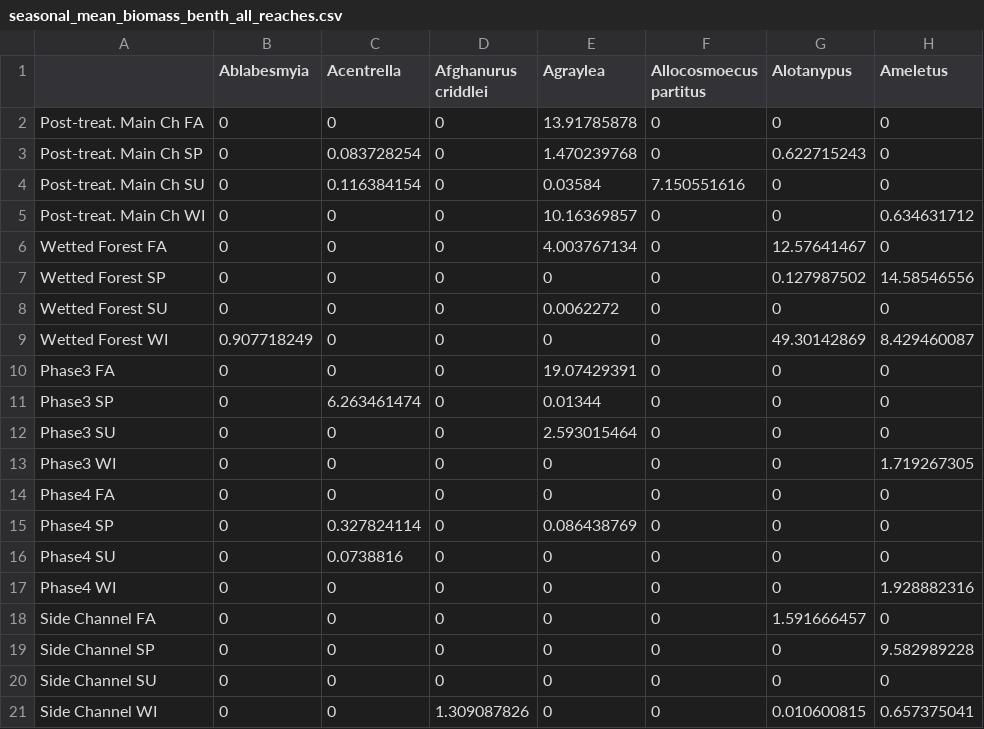
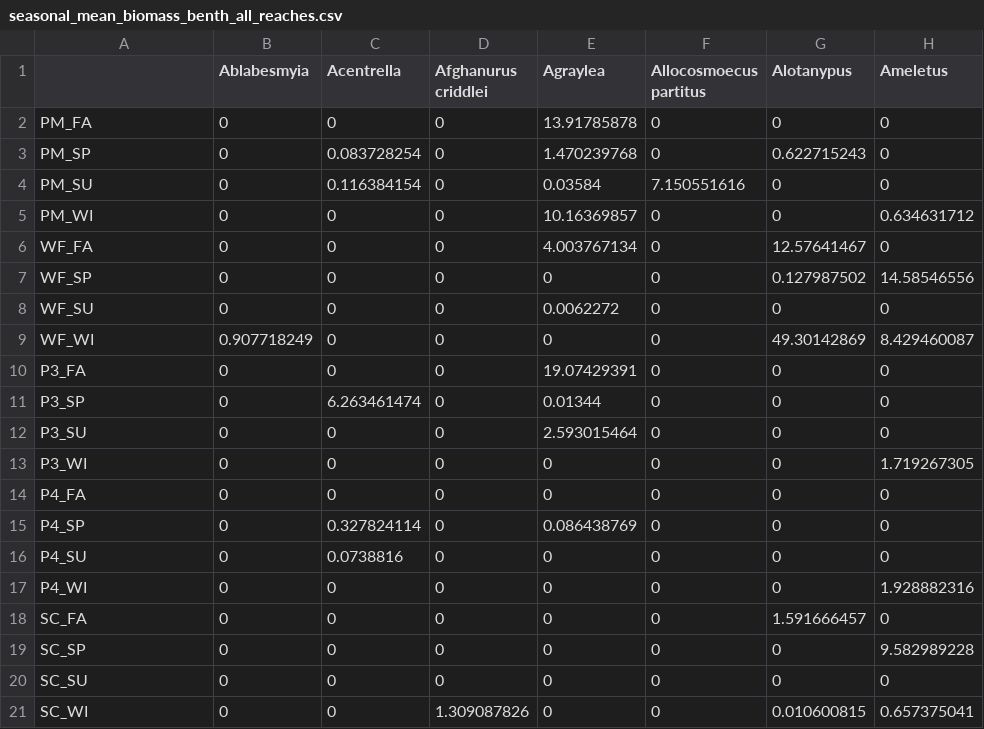
Before and after one commit to JenningsJC/S.Fk.McKenzie_FoodWeb_Study, a CSV file: DataDerived/seasonal_mean_biomass_benth_all_reaches.csv, drawn as a sheet; only a part is shown; the diff names each change by its address in the sheet, - before the commit and + after, or states it on an @@ line.

Commit message:
code to make a graph of reaches and to graph intrinsic taxa

```diff
--- a/DataDerived/seasonal_mean_biomass_benth_all_reaches.csv
+++ b/DataDerived/seasonal_mean_biomass_benth_all_reaches.csv
-A2: Post-treat. Main Ch FA
+A2: PM_FA
-A3: Post-treat. Main Ch SP
+A3: PM_SP
-A4: Post-treat. Main Ch SU
+A4: PM_SU
-A5: Post-treat. Main Ch WI
+A5: PM_WI
-A6: Wetted Forest FA
+A6: WF_FA
-A7: Wetted Forest SP
+A7: WF_SP
-A8: Wetted Forest SU
+A8: WF_SU
-A9: Wetted Forest WI
+A9: WF_WI
-A10: Phase3 FA
+A10: P3_FA
-A11: Phase3 SP
+A11: P3_SP
-A12: Phase3 SU
+A12: P3_SU
-A13: Phase3 WI
+A13: P3_WI
-A14: Phase4 FA
+A14: P4_FA
-A15: Phase4 SP
+A15: P4_SP
-A16: Phase4 SU
+A16: P4_SU
-A17: Phase4 WI
+A17: P4_WI
-A18: Side Channel FA
+A18: SC_FA
-A19: Side Channel SP
+A19: SC_SP
-A20: Side Channel SU
+A20: SC_SU
-A21: Side Channel WI
+A21: SC_WI
```
Also changed, not shown: 1 other file.
